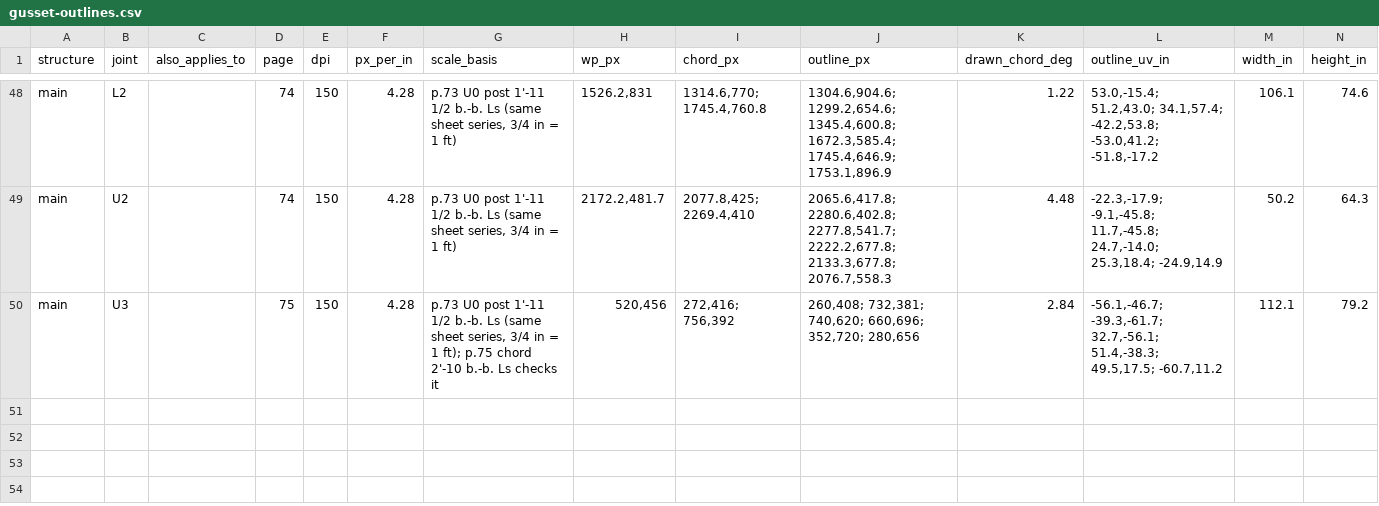
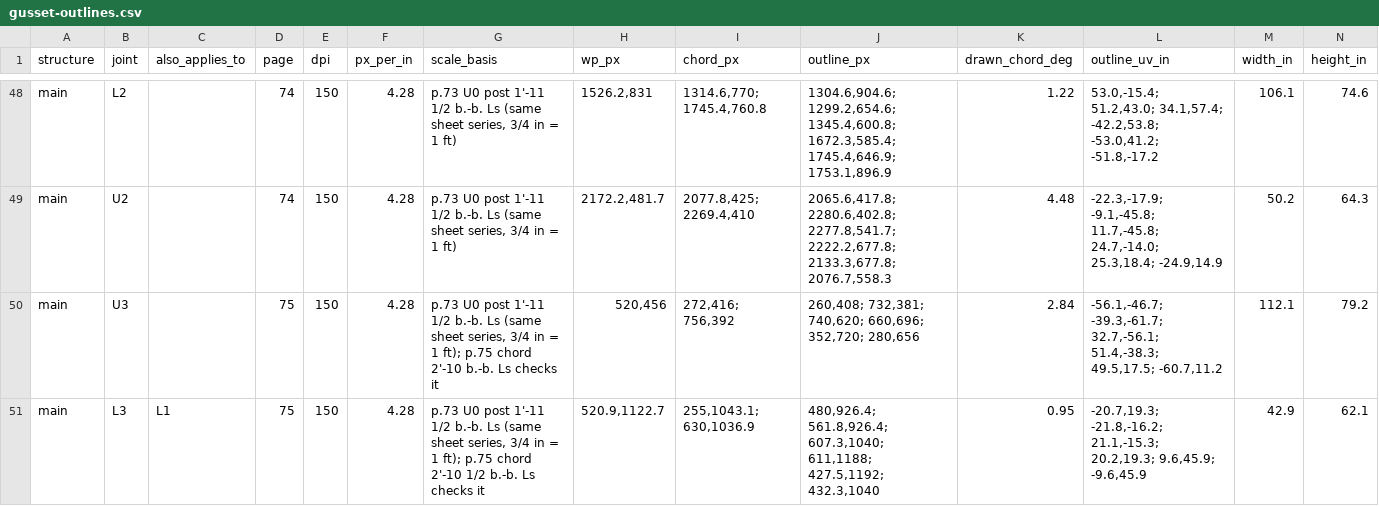
Before and after one commit to jefswat/Steel-Bridge-Bim, a CSV file: docs/plan-data/ptc-delaware-river/connections/gusset-outlines.csv, drawn as a sheet; only a part is shown, gaps mark what is left out; rows hold the shown columns only; the diff names each change by its address in the sheet, - before the commit and + after, or states it on an @@ line.

```diff
--- a/docs/plan-data/ptc-delaware-river/connections/gusset-outlines.csv
+++ b/docs/plan-data/ptc-delaware-river/connections/gusset-outlines.csv
+row 51: main | L3 | L1 | 75 | 150 | 4.28 | p.73 U0 post 1'-11 1/2 b.-b. Ls (same sheet series, 3/4 in = 1 ft); p.75 chord 2'-10 1/2 b.-b. Ls checks it | 520.9,1122.7 | 255,1043.1; 630,1036.9 | 480,926.4; 561.8,926.4; 607.3,1040; 611,1188; 427.5,1192; 432.3,1040 | 0.95 | -20.7,19.3; -21.8,-16.2; 21.1,-15.3; 20.2,19.3; 9.6,45.9; -9.6,45.9 | 42.9 | 62.1
```
